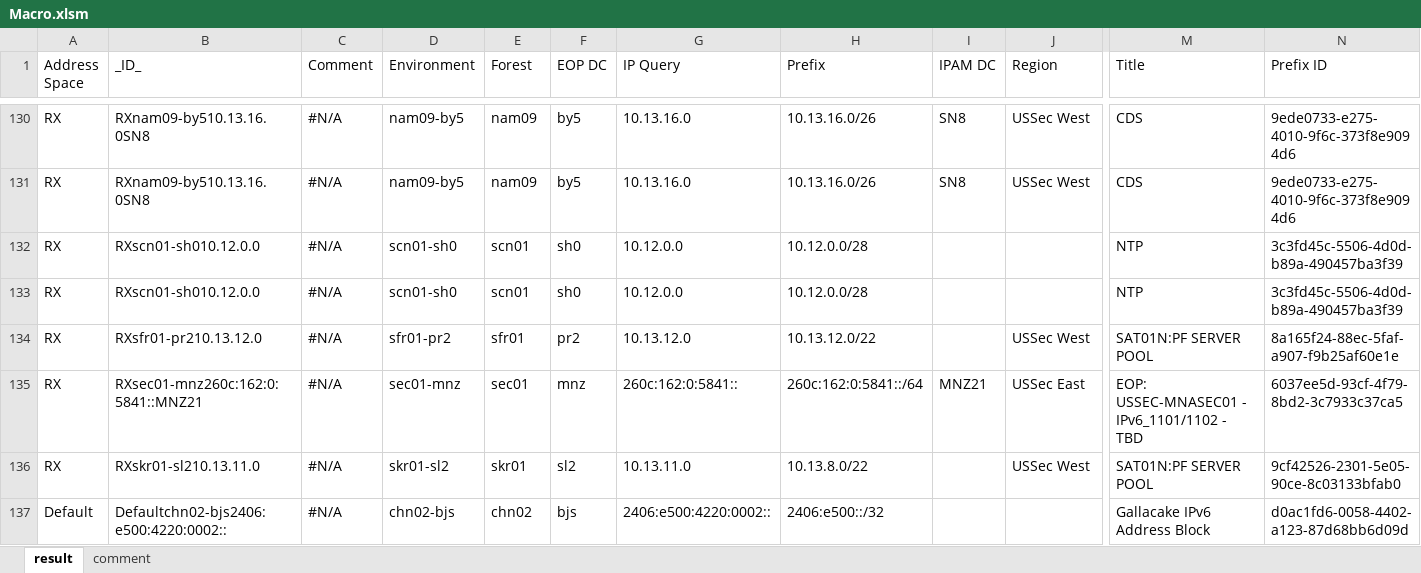
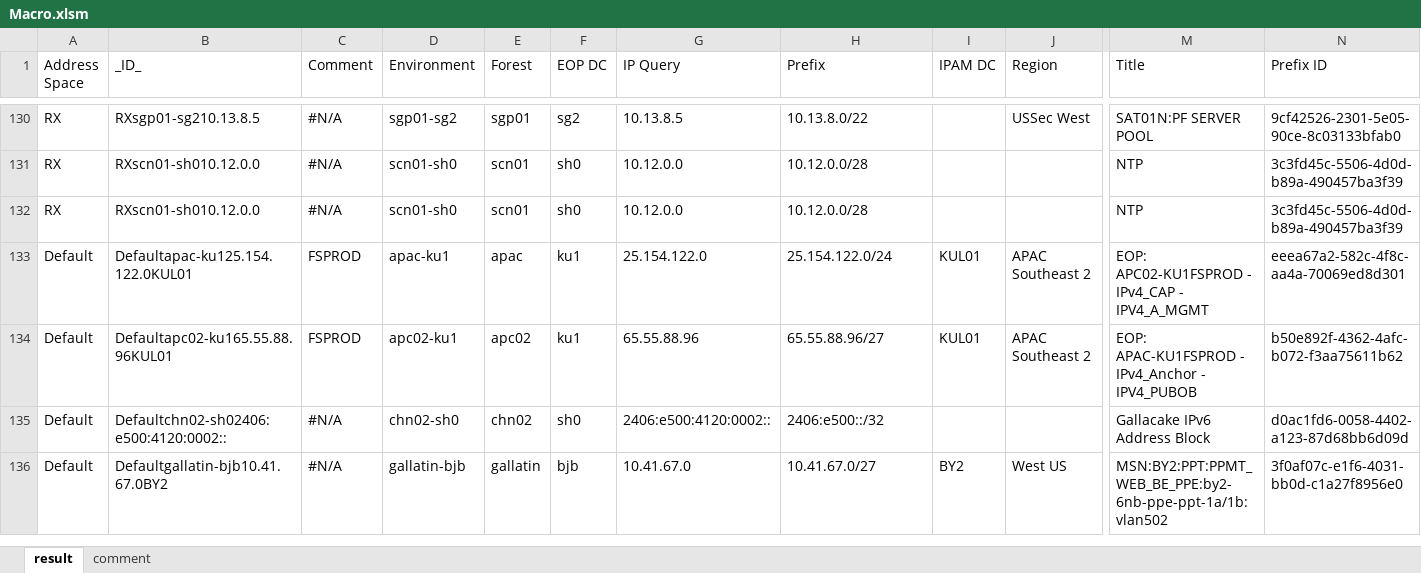
Before and after one commit to neolib/ms-eop, an Excel workbook: Documents/Macro.xlsm, sheet result, drawn as a sheet; only a part is shown, gaps mark what is left out; values as stored, in another font and other column widths than the file's, no cell formats; table styles not drawn; removed rows and columns are numbered as before the commit, all else as after; rows hold the shown columns only; the diff covers the shown part only; the diff names each change by its address in the sheet, - before the commit and + after, or states it on an @@ line.

```diff
--- a/Documents/Macro.xlsm (sheet result)
+++ b/Documents/Macro.xlsm (sheet result)
-B130 (_ID_): RXnam09-by510.13.16.0SN8
+B130 (_ID_): RXsgp01-sg210.13.8.5
-D130 (Environment): nam09-by5
+D130 (Environment): sgp01-sg2
-E130 (Forest): nam09
+E130 (Forest): sgp01
-F130 (EOP DC): by5
+F130 (EOP DC): sg2
-G130 (IP Query): 10.13.16.0
+G130 (IP Query): 10.13.8.5
-H130 (Prefix): 10.13.16.0/26
+H130 (Prefix): 10.13.8.0/22
-I130 (IPAM DC): SN8
+I130 (IPAM DC): (empty)
-M130 (Title): CDS
+M130 (Title): SAT01N:PF SERVER POOL
-N130 (Prefix ID): 9ede0733-e275-4010-9f6c-373f8e9094d6
+N130 (Prefix ID): 9cf42526-2301-5e05-90ce-8c03133bfab0
@@ row 131 moved to row 123: RX @@
-row 134: RX | RXsfr01-pr210.13.12.0 | #N/A | sfr01-pr2 | sfr01 | pr2 | 10.13.12.0 | 10.13.12.0/22 |  | USSec West | SAT01N:PF SERVER POOL | 8a165f24-88ec-5faf-a907-f9b25af60e1e
-row 135: RX | RXsec01-mnz260c:162:0:5841::MNZ21 | #N/A | sec01-mnz | sec01 | mnz | 260c:162:0:5841:: | 260c:162:0:5841::/64 | MNZ21 | USSec East | EOP: USSEC-MNASEC01 - IPv6_1101/1102 - TBD | 6037ee5d-93cf-4f79-8bd2-3c7933c37ca5
-row 136: RX | RXskr01-sl210.13.11.0 | #N/A | skr01-sl2 | skr01 | sl2 | 10.13.11.0 | 10.13.8.0/22 |  | USSec West | SAT01N:PF SERVER POOL | 9cf42526-2301-5e05-90ce-8c03133bfab0
+row 133: Default | Defaultapac-ku125.154.122.0KUL01 | FSPROD | apac-ku1 | apac | ku1 | 25.154.122.0 | 25.154.122.0/24 | KUL01 | APAC Southeast 2 | EOP: APC02-KU1FSPROD - IPv4_CAP - IPV4_A_MGMT | eeea67a2-582c-4f8c-aa4a-70069ed8d301
+row 134: Default | Defaultapc02-ku165.55.88.96KUL01 | FSPROD | apc02-ku1 | apc02 | ku1 | 65.55.88.96 | 65.55.88.96/27 | KUL01 | APAC Southeast 2 | EOP: APAC-KU1FSPROD - IPv4_Anchor - IPV4_PUBOB | b50e892f-4362-4afc-b072-f3aa75611b62
-B135 (_ID_): Defaultchn02-bjs2406:e500:4220:0002::
+B135 (_ID_): Defaultchn02-sh02406:e500:4120:0002::
-D135 (Environment): chn02-bjs
+D135 (Environment): chn02-sh0
-F135 (EOP DC): bjs
+F135 (EOP DC): sh0
-G135 (IP Query): 2406:e500:4220:0002::
+G135 (IP Query): 2406:e500:4120:0002::
@@ row 140 moved to row 136: Default @@
```
Also changed, not shown: 55 added rows, 56 removed rows, 52 moved rows and 356 edited cells elsewhere in this sheet, cell formats, formulas that keep their value.
